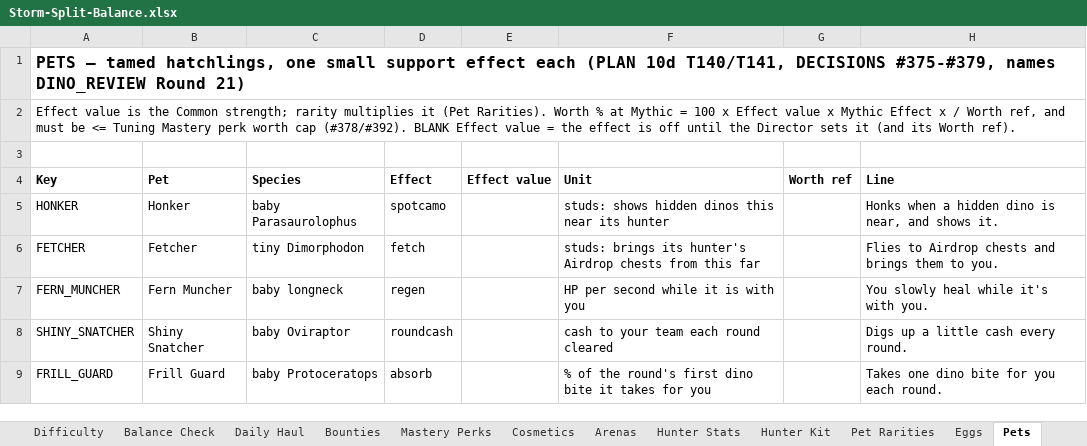
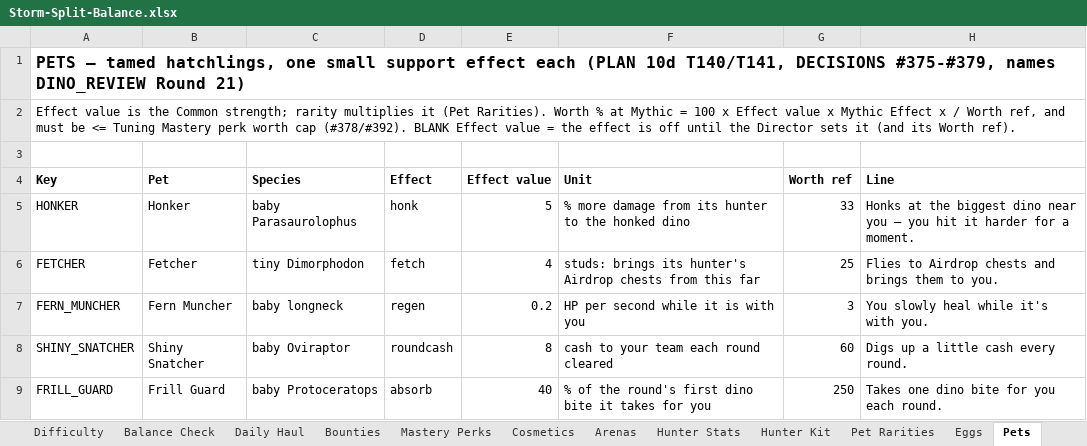
Before and after one commit to BigJover/storm-split, an Excel workbook: Storm-Split-Balance.xlsx, sheet Pets, drawn as a sheet; values as stored, in another font and other column widths than the file's, no borders; the diff names each change by its address in the sheet, - before the commit and + after, or states it on an @@ line.

```diff
--- a/Storm-Split-Balance.xlsx (sheet Pets)
+++ b/Storm-Split-Balance.xlsx (sheet Pets)
-D5 (Effect): spotcamo
+D5 (Effect): honk
-E5 (Effect value): (empty)
+E5 (Effect value): 5
-F5 (Unit): studs: shows hidden dinos this near its hunter
+F5 (Unit): % more damage from its hunter to the honked dino
-G5 (Worth ref): (empty)
+G5 (Worth ref): 33
-H5 (Line): Honks when a hidden dino is near, and shows it.
+H5 (Line): Honks at the biggest dino near you — you hit it harder for a moment.
-E6 (Effect value): (empty)
+E6 (Effect value): 4
-G6 (Worth ref): (empty)
+G6 (Worth ref): 25
-E7 (Effect value): (empty)
+E7 (Effect value): 0.2
-G7 (Worth ref): (empty)
+G7 (Worth ref): 3
-E8 (Effect value): (empty)
+E8 (Effect value): 8
-G8 (Worth ref): (empty)
+G8 (Worth ref): 60
-E9 (Effect value): (empty)
+E9 (Effect value): 40
-G9 (Worth ref): (empty)
+G9 (Worth ref): 250
```
Also changed, not shown: sheet Eggs, sheet Tuning, 9 other files.
